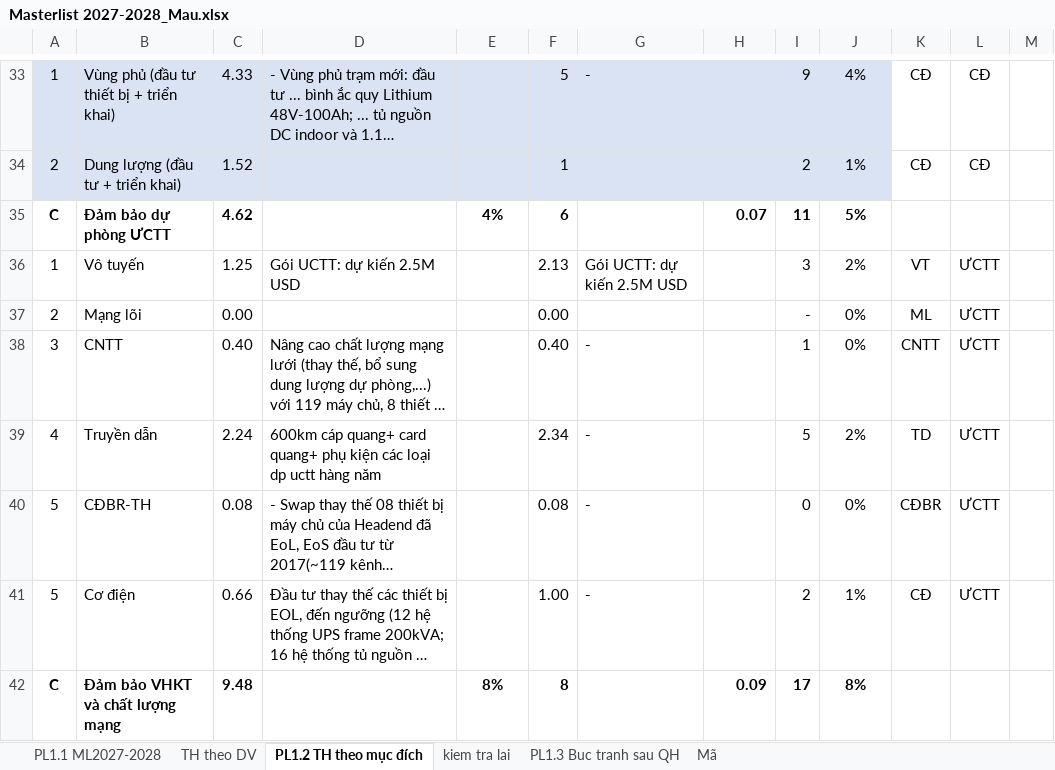
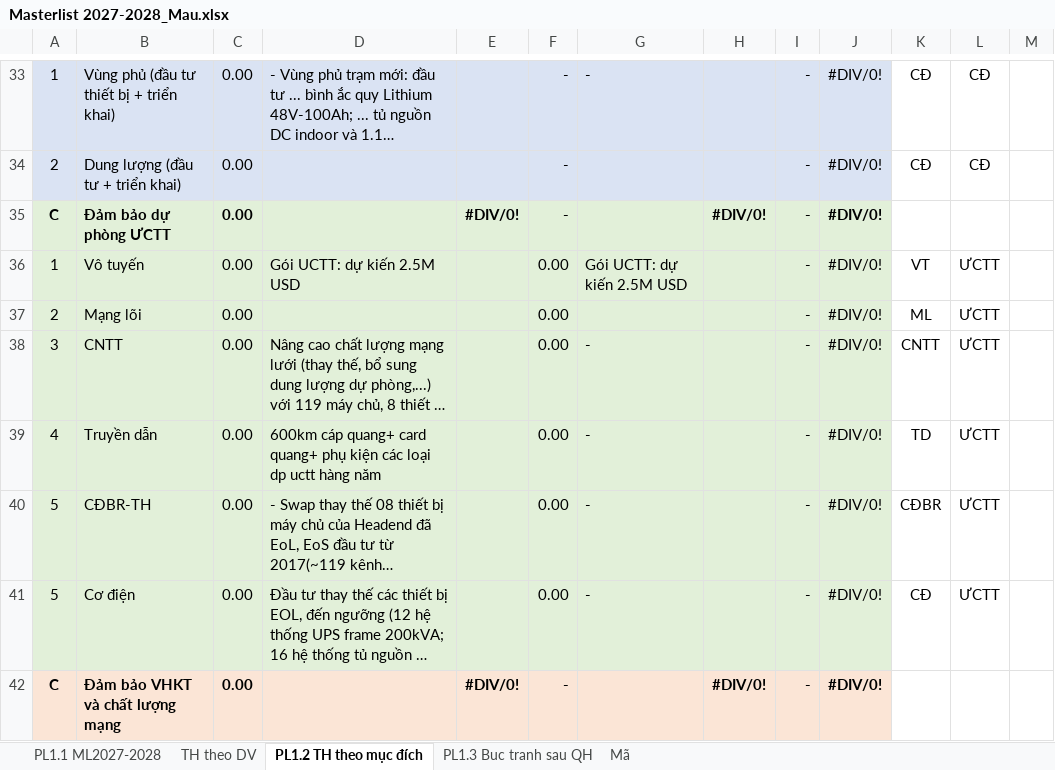
Before and after one commit to hntna/qhdc, an Excel workbook: Masterlist 2027-2028_Mau.xlsx, sheet PL1.2 TH theo mục đích, drawn as a sheet; only a part is shown, gaps mark what is left out; long unchanged cells end in …; values as stored, in another font and other column widths than the file's, no borders; removed rows and columns are numbered as before the commit, all else as after; the diff covers the shown part only; the diff names each change by its address in the sheet, - before the commit and + after, or states it on an @@ line.

```diff
--- a/Masterlist 2027-2028_Mau.xlsx (sheet PL1.2 TH theo mục đích)
+++ b/Masterlist 2027-2028_Mau.xlsx (sheet PL1.2 TH theo mục đích)
-sheet tab: kiem tra lai
-C33: 4.33
+C33: 0.00
-F33: 5
+F33: -
-I33: 9
+I33: -
-J33: 4%
+J33: #DIV/0!
-C34: 1.52
+C34: 0.00
-F34: 1
+F34: -
-I34: 2
+I34: -
-J34: 1%
+J34: #DIV/0!
-row 35: C | Đảm bảo dự phòng ƯCTT | 4.62 |  | 4% | 6 |  | 0.07 | 11 | 5%
+row 35: C | Đảm bảo dự phòng ƯCTT | 0.00 |  | #DIV/0! | - |  | #DIV/0! | - | #DIV/0!
-A36:J41 fill: none
+A36:J41 fill: #E2F0D9
-C36: 1.25
+C36: 0.00
-F36: 2.13
+F36: 0.00
-I36: 3
+I36: -
-J36: 2%
+J36: #DIV/0!
-J37:J38: 0%
+J37:J38: #DIV/0!
-C38: 0.40
+C38: 0.00
-F38: 0.40
+F38: 0.00
-I38: 1
+I38: -
-C39: 2.24
+C39: 0.00
-F39: 2.34
+F39: 0.00
-I39: 5
+I39: -
-J39: 2%
+J39: #DIV/0!
-C40: 0.08
+C40: 0.00
-F40: 0.08
+F40: 0.00
-I40: 0
+I40: -
-J40: 0%
+J40: #DIV/0!
-C41: 0.66
+C41: 0.00
-F41: 1.00
+F41: 0.00
-I41: 2
+I41: -
-J41: 1%
+J41: #DIV/0!
-row 42: C | Đảm bảo VHKT và chất lượng mạng | 9.48 |  | 8% | 8 |  | 0.09 | 17 | 8%
+row 42: C | Đảm bảo VHKT và chất lượng mạng | 0.00 |  | #DIV/0! | - |  | #DIV/0! | - | #DIV/0!
```
Also changed, not shown: 4 added rows, 4 removed rows, 144 edited cells, cell formats and merged cells elsewhere in this sheet, sheet PL1.1 ML2027-2028, sheet TH theo DV, sheet PL1.3 Buc tranh sau QH, 1 other file.
